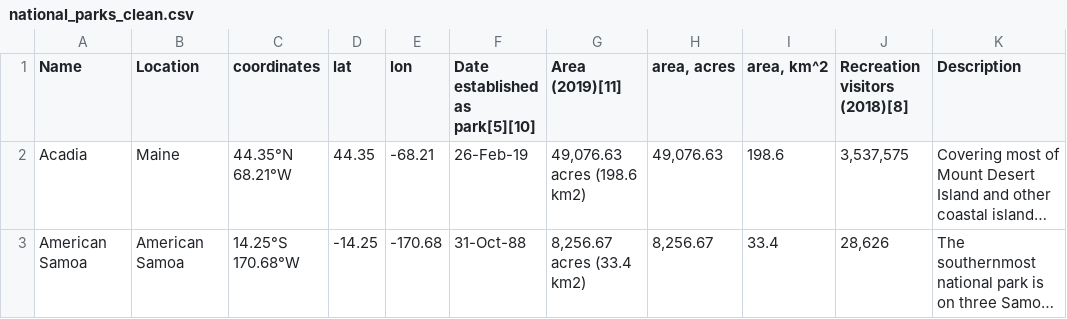
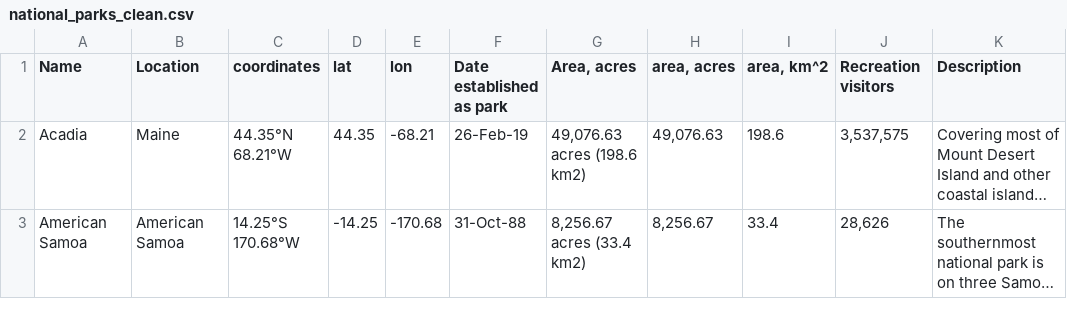
Before and after one commit to theaddies/bootcamp_project_1, a CSV file: national_parks_clean.csv, drawn as a sheet; only a part is shown; long unchanged cells end in …; the diff names each change by its address in the sheet, - before the commit and + after, or states it on an @@ line.

Commit message:
fixed output file from NP

```diff
--- a/national_parks_clean.csv
+++ b/national_parks_clean.csv
-F1: Date established as park[5][10]
+F1: Date established as park
-G1: Area (2019)[11]
+G1: Area, acres
-J1: Recreation visitors (2018)[8]
+J1: Recreation visitors
```
